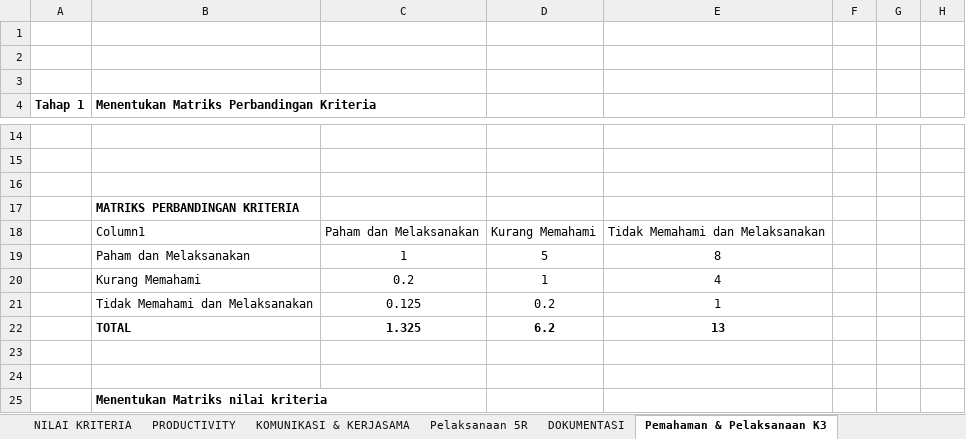
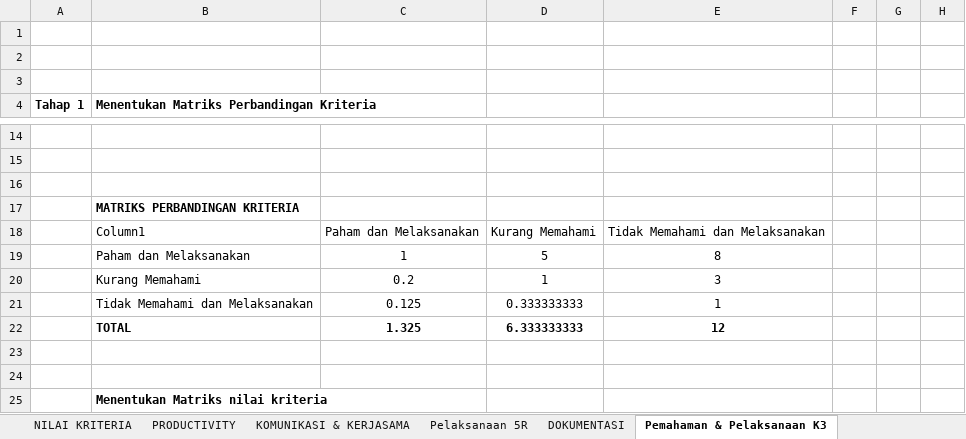
Before and after one commit to dindaayunafisyah/spk_ahp, an Excel workbook: data exel/PERHITUNGAN AHP OPERATOR.xlsx, sheet Pemahaman & Pelaksanaan K3, drawn as a sheet; only a part is shown, gaps mark what is left out; values as stored, in another font and other column widths than the file's, no borders; charts and pictures and table styles not drawn; the diff covers the shown part only; the diff names each change by its address in the sheet, - before the commit and + after, or states it on an @@ line.

```diff
--- a/data exel/PERHITUNGAN AHP OPERATOR.xlsx (sheet Pemahaman & Pelaksanaan K3)
+++ b/data exel/PERHITUNGAN AHP OPERATOR.xlsx (sheet Pemahaman & Pelaksanaan K3)
-E20: 4
+E20: 3
-D21: 0.2
+D21: 0.333333333
-D22: 6.2
+D22: 6.333333333
-E22: 13
+E22: 12
```
Also changed, not shown: 26 added rows, 3 removed rows and 4 edited cells elsewhere in this sheet, sheet PEMAHAMAN TOOLS, sheet Pelaksanaan 5R, sheet KEHADIRAN, sheet KEDISIPILINAN, sheet KOMUNIKASI & KERJASAMA, sheet DOKUMENTASI, 4 more sheets, charts or pictures, 3 other files.
